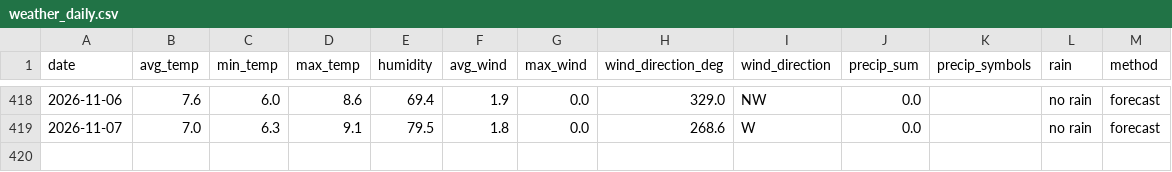
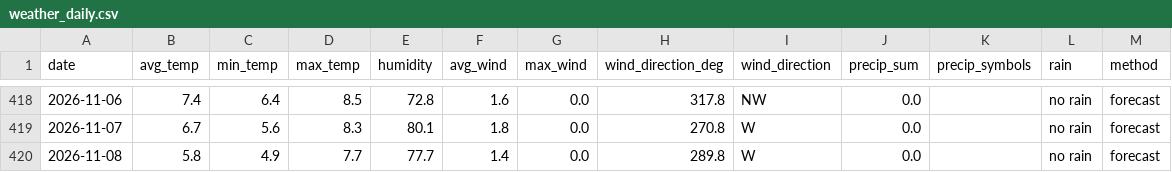
Before and after one commit to OlegChernodon/oc_public_reporitory, a CSV file: weather_daily.csv, drawn as a sheet; only a part is shown, gaps mark what is left out; the diff covers the shown part only.

```diff
--- a/weather_daily.csv
+++ b/weather_daily.csv
@@ -418,2 +418,3 @@ date,avg_temp,min_temp,max_temp,humidity,avg_wind,max_wind,wind_direction_deg,wi
-2026-11-06,7.6,6.0,8.6,69.4,1.9,0.0,329.0,NW,0.0,,no rain,forecast
-2026-11-07,7.0,6.3,9.1,79.5,1.8,0.0,268.6,W,0.0,,no rain,forecast
+2026-11-06,7.4,6.4,8.5,72.8,1.6,0.0,317.8,NW,0.0,,no rain,forecast
+2026-11-07,6.7,5.6,8.3,80.1,1.8,0.0,270.8,W,0.0,,no rain,forecast
+2026-11-08,5.8,4.9,7.7,77.7,1.4,0.0,289.8,W,0.0,,no rain,forecast
```
Also changed, not shown: 30 edited cells elsewhere in this file.
